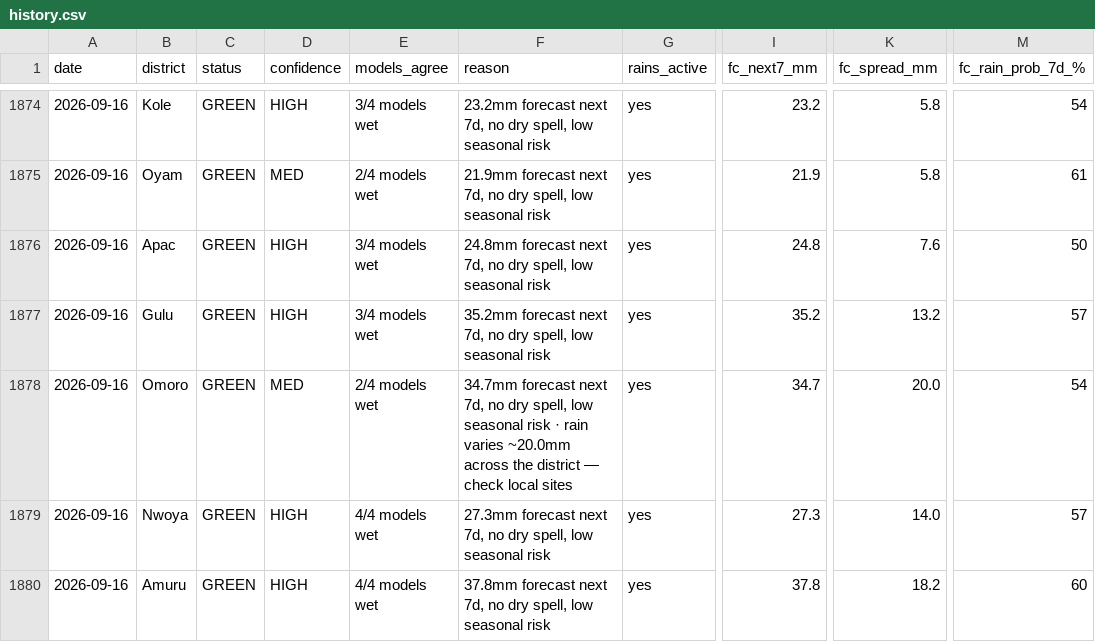
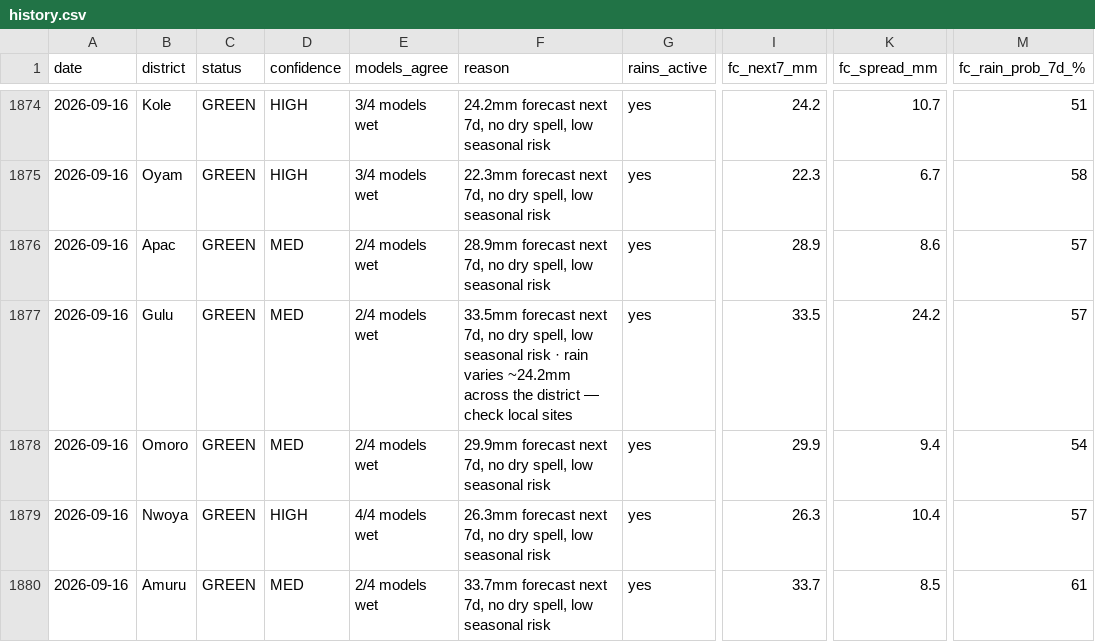
Before and after one commit to quinn-Uganda/planting-monitor, a CSV file: planting_monitor_out/history.csv, drawn as a sheet; only a part is shown, gaps mark what is left out; the diff covers the shown part only; the diff names each change by its address in the sheet, - before the commit and + after, or states it on an @@ line.

```diff
--- a/planting_monitor_out/history.csv
+++ b/planting_monitor_out/history.csv
-F1874 (reason): 23.2mm forecast next…
+F1874 (reason): 24.2mm forecast next…
-I1874 (fc_next7_mm): 23.2
+I1874 (fc_next7_mm): 24.2
-K1874 (fc_spread_mm): 5.8
+K1874 (fc_spread_mm): 10.7
-M1874 (fc_rain_prob_7d_%): 54
+M1874 (fc_rain_prob_7d_%): 51
-D1875 (confidence): MED
+D1875 (confidence): HIGH
-E1875 (models_agree): 2/4 models wet
+E1875 (models_agree): 3/4 models wet
-F1875 (reason): 21.9mm forecast next…
+F1875 (reason): 22.3mm forecast next…
-I1875 (fc_next7_mm): 21.9
+I1875 (fc_next7_mm): 22.3
-K1875 (fc_spread_mm): 5.8
+K1875 (fc_spread_mm): 6.7
-M1875 (fc_rain_prob_7d_%): 61
+M1875 (fc_rain_prob_7d_%): 58
-D1876:D1877 (confidence): HIGH
+D1876:D1877 (confidence): MED
-E1876:E1877 (models_agree): 3/4 models wet
+E1876:E1877 (models_agree): 2/4 models wet
-F1876 (reason): 24.8mm forecast next…
+F1876 (reason): 28.9mm forecast next…
-I1876 (fc_next7_mm): 24.8
+I1876 (fc_next7_mm): 28.9
-K1876 (fc_spread_mm): 7.6
+K1876 (fc_spread_mm): 8.6
-M1876 (fc_rain_prob_7d_%): 50
+M1876 (fc_rain_prob_7d_%): 57
-F1877 (reason): 35.2mm forecast next 7d, no dry spell, low seasonal risk
+F1877 (reason): 33.5mm forecast next 7d, no dry spell, low seasonal risk · rain varies ~24.2mm across the district — check local sites
-I1877 (fc_next7_mm): 35.2
+I1877 (fc_next7_mm): 33.5
-K1877 (fc_spread_mm): 13.2
+K1877 (fc_spread_mm): 24.2
-F1878 (reason): 34.7mm forecast next 7d, no dry spell, low seasonal risk · rain varies ~20.0mm across the district — check local sites
+F1878 (reason): 29.9mm forecast next 7d, no dry spell, low seasonal risk
-I1878 (fc_next7_mm): 34.7
+I1878 (fc_next7_mm): 29.9
-K1878 (fc_spread_mm): 20.0
+K1878 (fc_spread_mm): 9.4
-F1879 (reason): 27.3mm forecast next…
+F1879 (reason): 26.3mm forecast next…
-I1879 (fc_next7_mm): 27.3
+I1879 (fc_next7_mm): 26.3
-K1879 (fc_spread_mm): 14.0
+K1879 (fc_spread_mm): 10.4
-D1880 (confidence): HIGH
+D1880 (confidence): MED
-E1880 (models_agree): 4/4 models wet
+E1880 (models_agree): 2/4 models wet
-F1880 (reason): 37.8mm forecast next…
+F1880 (reason): 33.7mm forecast next…
-I1880 (fc_next7_mm): 37.8
+I1880 (fc_next7_mm): 33.7
-K1880 (fc_spread_mm): 18.2
+K1880 (fc_spread_mm): 8.5
-M1880 (fc_rain_prob_7d_%): 60
+M1880 (fc_rain_prob_7d_%): 61
```
Also changed, not shown: 69 edited cells elsewhere in this file, planting_monitor_out/status_today.csv, 4 other files.
